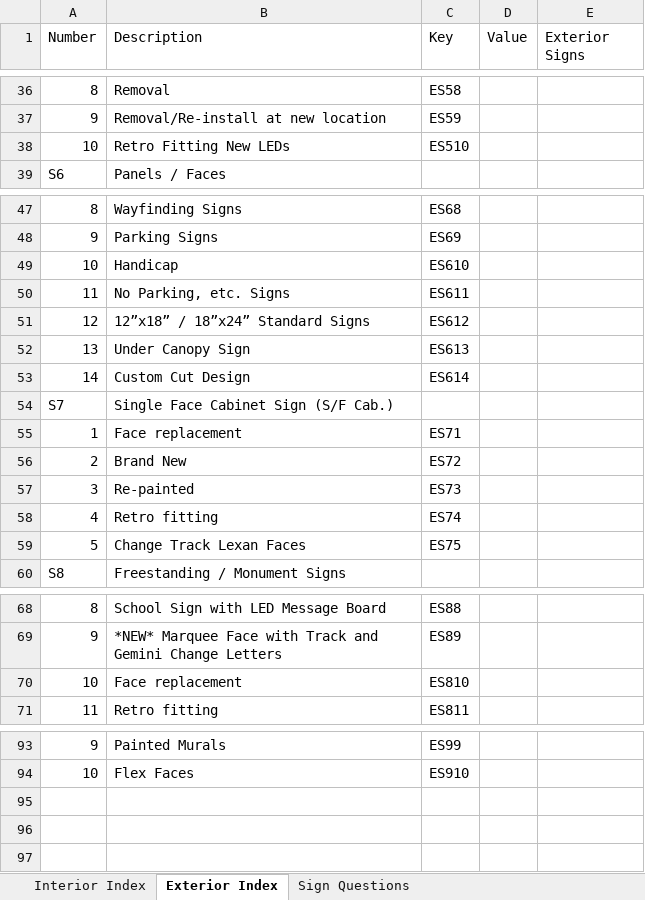
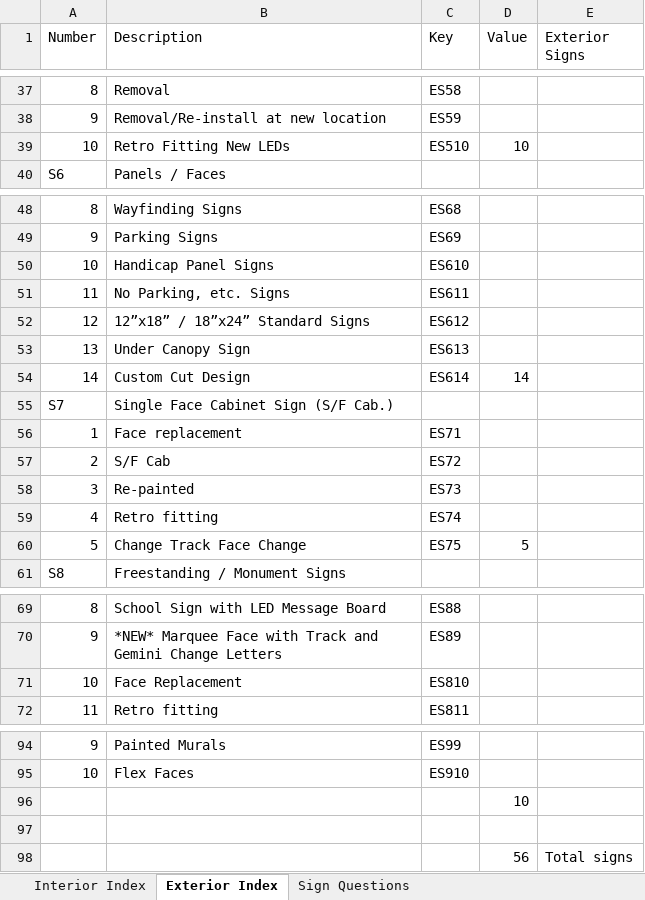
Before and after one commit to AddisignsWebDev/TemplateRepo, an Excel workbook: Document Files/Sign Template Lists.xlsx, sheet Exterior Index, drawn as a sheet; only a part is shown, gaps mark what is left out; values as stored, in another font and other column widths than the file's, no cell formats; addresses are those after the commit; the diff covers the shown part only; the diff names each change by its address in the sheet, - before the commit and + after, or states it on an @@ line.

```diff
--- a/Document Files/Sign Template Lists.xlsx (sheet Exterior Index)
+++ b/Document Files/Sign Template Lists.xlsx (sheet Exterior Index)
-D39 (Value): (empty)
+D39 (Value): 10
-B50 (Description): Handicap
+B50 (Description): Handicap Panel Signs
-D54 (Value): (empty)
+D54 (Value): 14
-B57 (Description): Brand New
+B57 (Description): S/F Cab
-B60 (Description): Change Track Lexan Faces
+B60 (Description): Change Track Face Change
-D60 (Value): (empty)
+D60 (Value): 5
-B71 (Description): Face replacement
+B71 (Description): Face Replacement
+row 96:  |  |  | 10
+row 97: (empty)
+row 98:  |  |  | 56 | Total signs
```
Also changed, not shown: 1 added row and 20 edited cells elsewhere in this sheet, sheet Interior Index, cell formats, formulas that keep their value, 49 other files.
